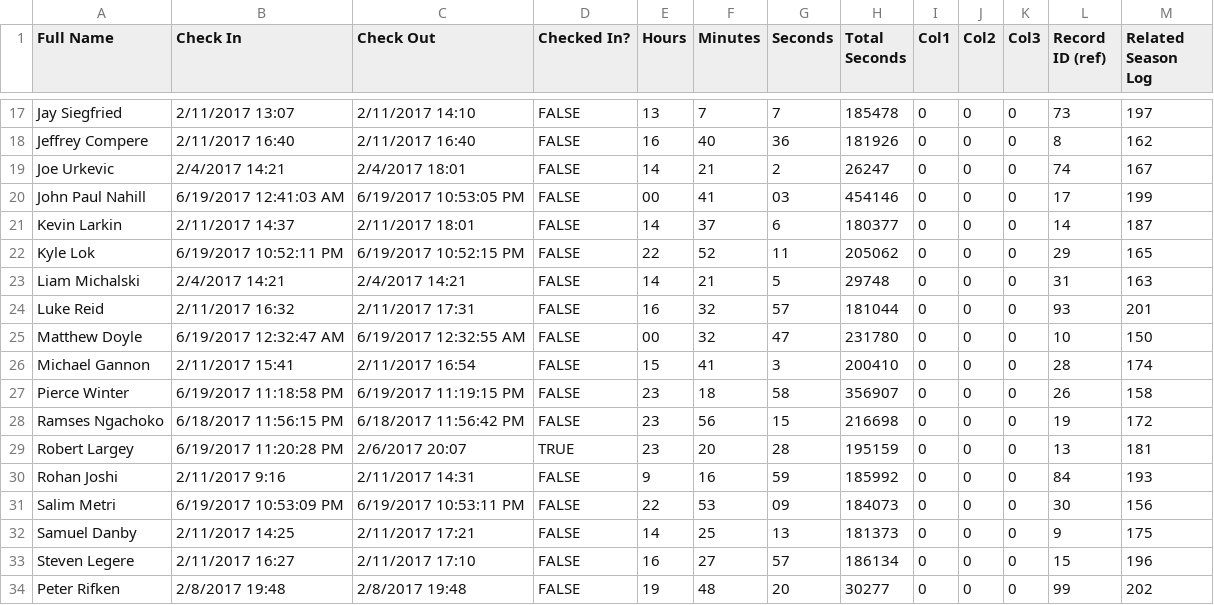
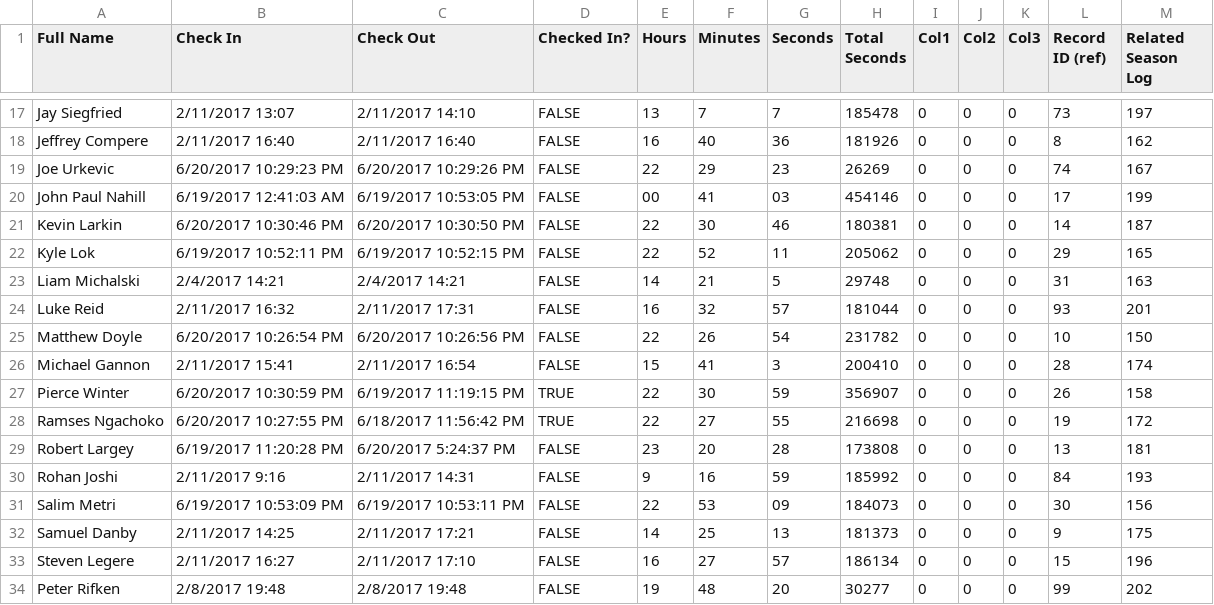
Before and after one commit to prifken/robotics3958, a CSV file: Timekeeper/Data/Data.csv, drawn as a sheet; only a part is shown, gaps mark what is left out; the diff covers the shown part only.

```diff
--- a/Timekeeper/Data/Data.csv
+++ b/Timekeeper/Data/Data.csv
@@ -18,5 +18,5 @@ Jay Siegfried,2/11/2017 13:07,2/11/2017 14:10,FALSE,13,7,7,185478,0,0,0,73,197
 Jeffrey Compere,2/11/2017 16:40,2/11/2017 16:40,FALSE,16,40,36,181926,0,0,0,8,162
-Joe Urkevic,2/4/2017 14:21,2/4/2017 18:01,FALSE,14,21,2,26247,0,0,0,74,167
+Joe Urkevic,6/20/2017 10:29:23 PM,6/20/2017 10:29:26 PM,FALSE,22,29,23,26269,0,0,0,74,167
 John Paul Nahill,6/19/2017 12:41:03 AM,6/19/2017 10:53:05 PM,FALSE,00,41,03,454146,0,0,0,17,199
-Kevin Larkin,2/11/2017 14:37,2/11/2017 18:01,FALSE,14,37,6,180377,0,0,0,14,187
+Kevin Larkin,6/20/2017 10:30:46 PM,6/20/2017 10:30:50 PM,FALSE,22,30,46,180381,0,0,0,14,187
 Kyle Lok,6/19/2017 10:52:11 PM,6/19/2017 10:52:15 PM,FALSE,22,52,11,205062,0,0,0,29,165
@@ -24,7 +24,7 @@ Liam Michalski,2/4/2017 14:21,2/4/2017 14:21,FALSE,14,21,5,29748,0,0,0,31,163
 Luke Reid,2/11/2017 16:32,2/11/2017 17:31,FALSE,16,32,57,181044,0,0,0,93,201
-Matthew Doyle,6/19/2017 12:32:47 AM,6/19/2017 12:32:55 AM,FALSE,00,32,47,231780,0,0,0,10,150
+Matthew Doyle,6/20/2017 10:26:54 PM,6/20/2017 10:26:56 PM,FALSE,22,26,54,231782,0,0,0,10,150
 Michael Gannon,2/11/2017 15:41,2/11/2017 16:54,FALSE,15,41,3,200410,0,0,0,28,174
-Pierce Winter,6/19/2017 11:18:58 PM,6/19/2017 11:19:15 PM,FALSE,23,18,58,356907,0,0,0,26,158
-Ramses Ngachoko,6/18/2017 11:56:15 PM,6/18/2017 11:56:42 PM,FALSE,23,56,15,216698,0,0,0,19,172
-Robert Largey,6/19/2017 11:20:28 PM,2/6/2017 20:07,TRUE,23,20,28,195159,0,0,0,13,181
+Pierce Winter,6/20/2017 10:30:59 PM,6/19/2017 11:19:15 PM,TRUE,22,30,59,356907,0,0,0,26,158
+Ramses Ngachoko,6/20/2017 10:27:55 PM,6/18/2017 11:56:42 PM,TRUE,22,27,55,216698,0,0,0,19,172
+Robert Largey,6/19/2017 11:20:28 PM,6/20/2017 5:24:37 PM,FALSE,23,20,28,173808,0,0,0,13,181
 Rohan Joshi,2/11/2017 9:16,2/11/2017 14:31,FALSE,9,16,59,185992,0,0,0,84,193
```
Also changed, not shown: 18 edited cells elsewhere in this file, 28 other files.
